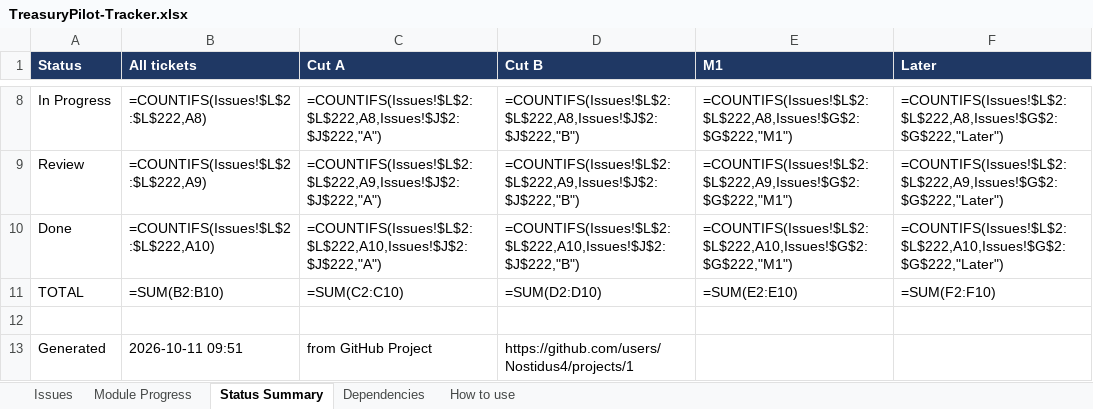
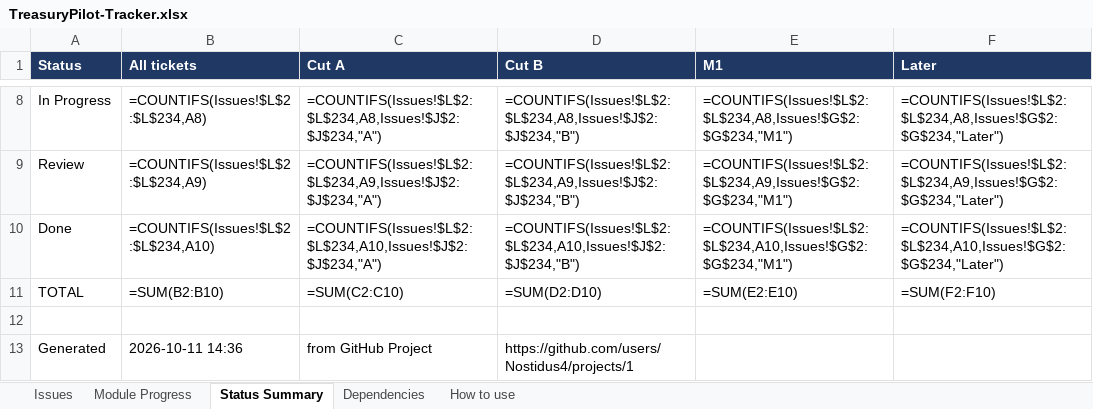
Before and after one commit to Nostidus4/TreasuryPilot, an Excel workbook: planning/tracker/TreasuryPilot-Tracker.xlsx, sheet Status Summary, drawn as a sheet; only a part is shown, gaps mark what is left out; values as stored, in another font and other column widths than the file's, no borders; formulas without a stored value are shown as written; the diff covers the shown part only; the diff names each change by its address in the sheet, - before the commit and + after, or states it on an @@ line.

Commit message:
M09 review (EXPLAIN task, models, budget); dashboard counts closed issues as Done; sync_closed_status tool

```diff
--- a/planning/tracker/TreasuryPilot-Tracker.xlsx (sheet Status Summary)
+++ b/planning/tracker/TreasuryPilot-Tracker.xlsx (sheet Status Summary)
-B8 (All tickets): =COUNTIFS(Issues!$L$2:$L$222,A8)
+B8 (All tickets): =COUNTIFS(Issues!$L$2:$L$234,A8)
-C8 (Cut A): =COUNTIFS(Issues!$L$2:$L$222,A8,Issues!$J$2:$J$222,"A")
+C8 (Cut A): =COUNTIFS(Issues!$L$2:$L$234,A8,Issues!$J$2:$J$234,"A")
-D8 (Cut B): =COUNTIFS(Issues!$L$2:$L$222,A8,Issues!$J$2:$J$222,"B")
+D8 (Cut B): =COUNTIFS(Issues!$L$2:$L$234,A8,Issues!$J$2:$J$234,"B")
-E8 (M1): =COUNTIFS(Issues!$L$2:$L$222,A8,Issues!$G$2:$G$222,"M1")
+E8 (M1): =COUNTIFS(Issues!$L$2:$L$234,A8,Issues!$G$2:$G$234,"M1")
-F8 (Later): =COUNTIFS(Issues!$L$2:$L$222,A8,Issues!$G$2:$G$222,"Later")
+F8 (Later): =COUNTIFS(Issues!$L$2:$L$234,A8,Issues!$G$2:$G$234,"Later")
-B9 (All tickets): =COUNTIFS(Issues!$L$2:$L$222,A9)
+B9 (All tickets): =COUNTIFS(Issues!$L$2:$L$234,A9)
-C9 (Cut A): =COUNTIFS(Issues!$L$2:$L$222,A9,Issues!$J$2:$J$222,"A")
+C9 (Cut A): =COUNTIFS(Issues!$L$2:$L$234,A9,Issues!$J$2:$J$234,"A")
-D9 (Cut B): =COUNTIFS(Issues!$L$2:$L$222,A9,Issues!$J$2:$J$222,"B")
+D9 (Cut B): =COUNTIFS(Issues!$L$2:$L$234,A9,Issues!$J$2:$J$234,"B")
-E9 (M1): =COUNTIFS(Issues!$L$2:$L$222,A9,Issues!$G$2:$G$222,"M1")
+E9 (M1): =COUNTIFS(Issues!$L$2:$L$234,A9,Issues!$G$2:$G$234,"M1")
-F9 (Later): =COUNTIFS(Issues!$L$2:$L$222,A9,Issues!$G$2:$G$222,"Later")
+F9 (Later): =COUNTIFS(Issues!$L$2:$L$234,A9,Issues!$G$2:$G$234,"Later")
-B10 (All tickets): =COUNTIFS(Issues!$L$2:$L$222,A10)
+B10 (All tickets): =COUNTIFS(Issues!$L$2:$L$234,A10)
-C10 (Cut A): =COUNTIFS(Issues!$L$2:$L$222,A10,Issues!$J$2:$J$222,"A")
+C10 (Cut A): =COUNTIFS(Issues!$L$2:$L$234,A10,Issues!$J$2:$J$234,"A")
-D10 (Cut B): =COUNTIFS(Issues!$L$2:$L$222,A10,Issues!$J$2:$J$222,"B")
+D10 (Cut B): =COUNTIFS(Issues!$L$2:$L$234,A10,Issues!$J$2:$J$234,"B")
-E10 (M1): =COUNTIFS(Issues!$L$2:$L$222,A10,Issues!$G$2:$G$222,"M1")
+E10 (M1): =COUNTIFS(Issues!$L$2:$L$234,A10,Issues!$G$2:$G$234,"M1")
-F10 (Later): =COUNTIFS(Issues!$L$2:$L$222,A10,Issues!$G$2:$G$222,"Later")
+F10 (Later): =COUNTIFS(Issues!$L$2:$L$234,A10,Issues!$G$2:$G$234,"Later")
-B13 (All tickets): 2026-10-11 09:51
+B13 (All tickets): 2026-10-11 14:36
```
Also changed, not shown: 30 edited cells elsewhere in this sheet, sheet Dependencies, sheet Issues, sheet Module Progress, 13 other files.
